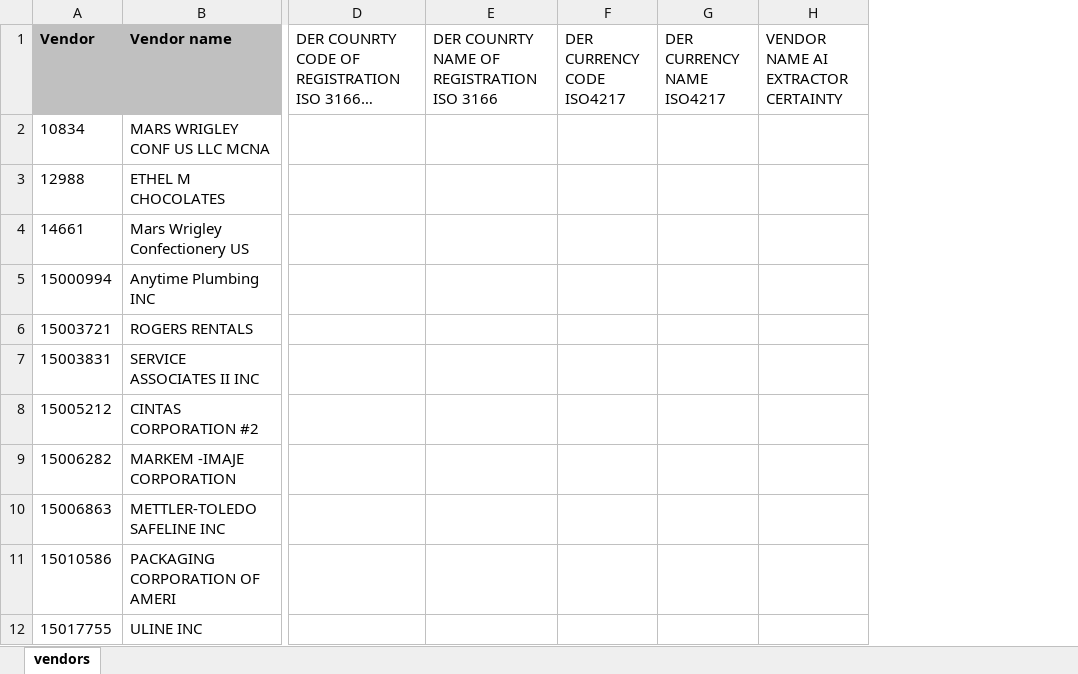
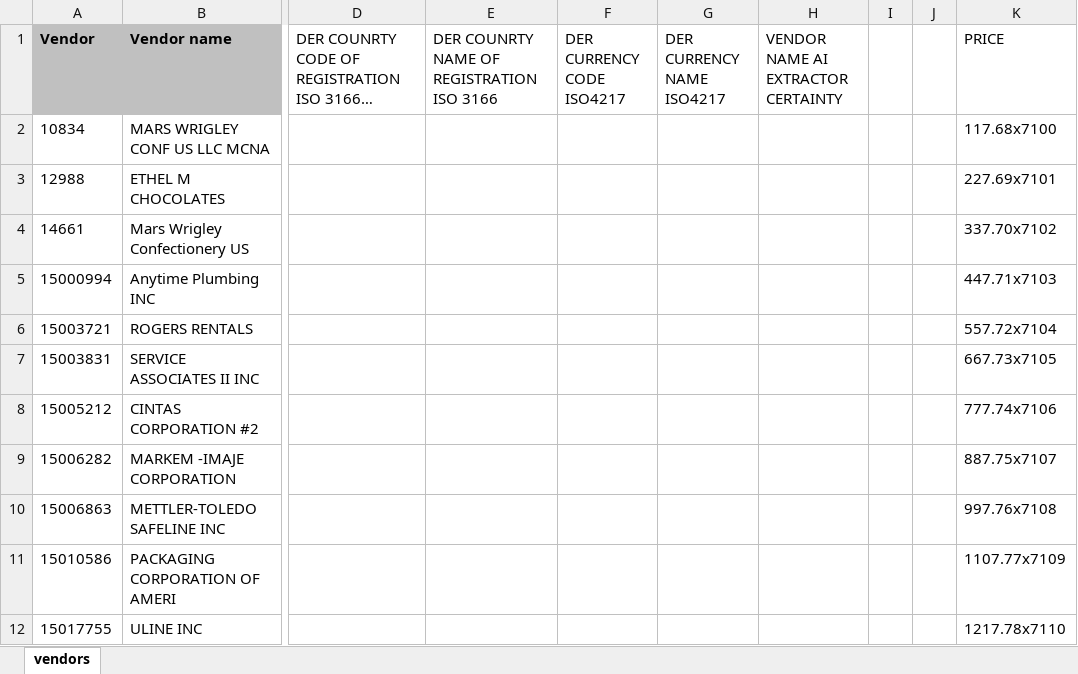
Before and after one commit to redapiro/apiro_examples, an Excel workbook: artifacts/source_files/vendors.xlsx, sheet vendors, drawn as a sheet; only a part is shown, gaps mark what is left out; long unchanged cells end in …; values as stored, in another font and other column widths than the file's, no borders; the diff names each change by its address in the sheet, - before the commit and + after, or states it on an @@ line.

Commit message:
added Price field

```diff
--- a/artifacts/source_files/vendors.xlsx (sheet vendors)
+++ b/artifacts/source_files/vendors.xlsx (sheet vendors)
+column I, empty
+column J, empty
+column K (PRICE), rows 2-12: 117.68x7100 | 227.69x7101 | 337.70x7102 | 447.71x7103 | 557.72x7104 | 667.73x7105 | 777.74x7106 | 887.75x7107 | 997.76x7108 | 1107.77x7109 | 1217.78x7110
```
